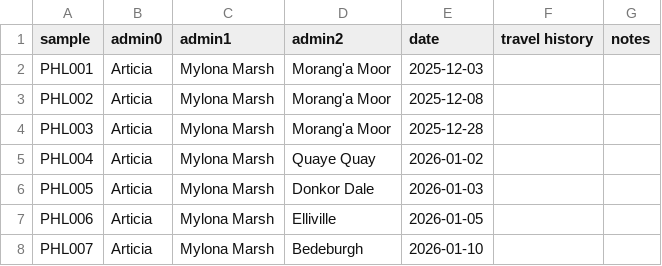
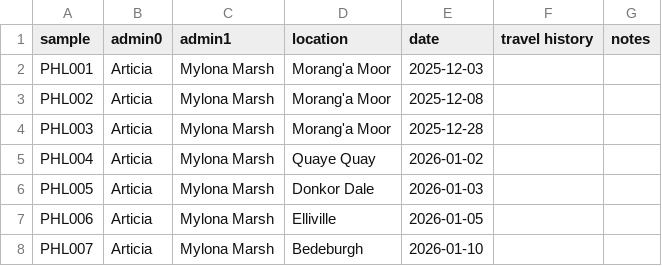
Before and after one commit to artic-network/raccoon-nf, a CSV file: assets/test_data/case_metadata.csv, drawn as a sheet; only a part is shown.

Commit message:
Altering other params for test profile in epi2me

```diff
--- a/assets/test_data/case_metadata.csv
+++ b/assets/test_data/case_metadata.csv
@@ -1,2 +1,2 @@
-sample,admin0,admin1,admin2,date,travel history,notes
+sample,admin0,admin1,location,date,travel history,notes
 PHL001,Articia,Mylona Marsh,Morang'a Moor,2025-12-03,,
```
Also changed, not shown: 2 other files.
